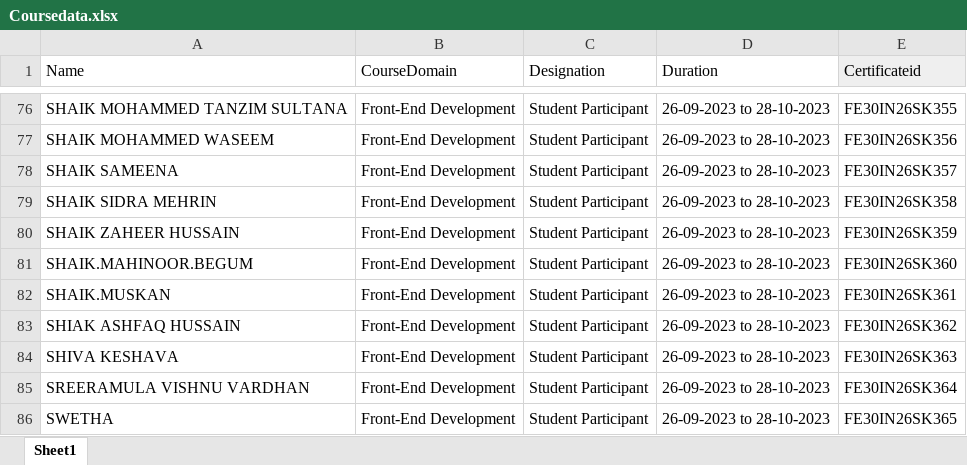
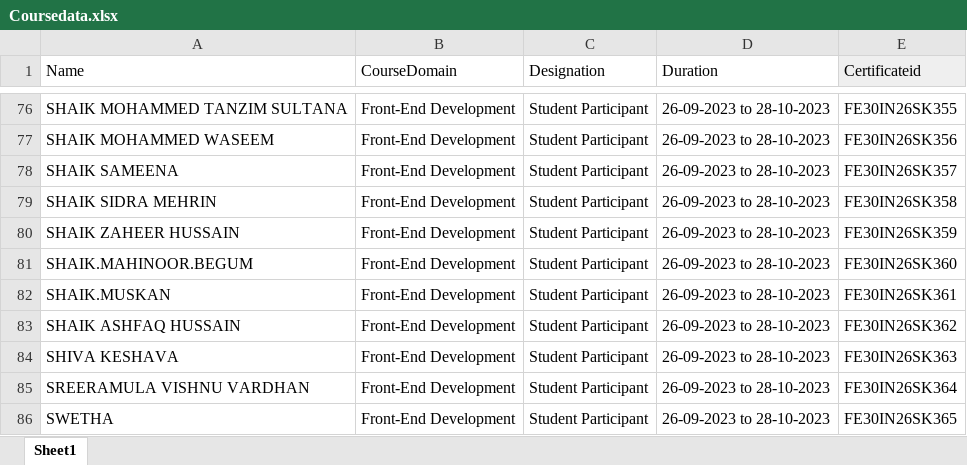
Before and after one commit to saivigneesh456/cerfitaceverfication, an Excel workbook: coursecerf/Coursedata.xlsx, sheet Sheet1, drawn as a sheet; only a part is shown, gaps mark what is left out; values as stored, in another font and other column widths than the file's, no borders; the diff names each change by its address in the sheet, - before the commit and + after, or states it on an @@ line.

```diff
--- a/coursecerf/Coursedata.xlsx (sheet Sheet1)
+++ b/coursecerf/Coursedata.xlsx (sheet Sheet1)
-A83 (Name): SHIAK ASHFAQ HUSSAIN
+A83 (Name): SHAIK ASHFAQ HUSSAIN
```
Also changed, not shown: 4 other files.
